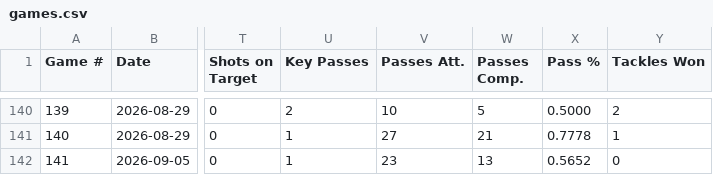
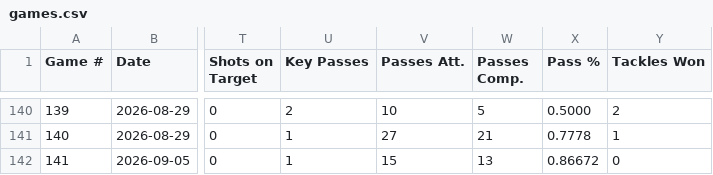
Before and after one commit to pepinllamas/match-data, a CSV file: games.csv, drawn as a sheet; only a part is shown, gaps mark what is left out; the diff names each change by its address in the sheet, - before the commit and + after, or states it on an @@ line.

Commit message:
Update games.csv

```diff
--- a/games.csv
+++ b/games.csv
-V142 (Passes Att.): 23
+V142 (Passes Att.): 15
-X142 (Pass %): 0.5652
+X142 (Pass %): 0.86672
```
